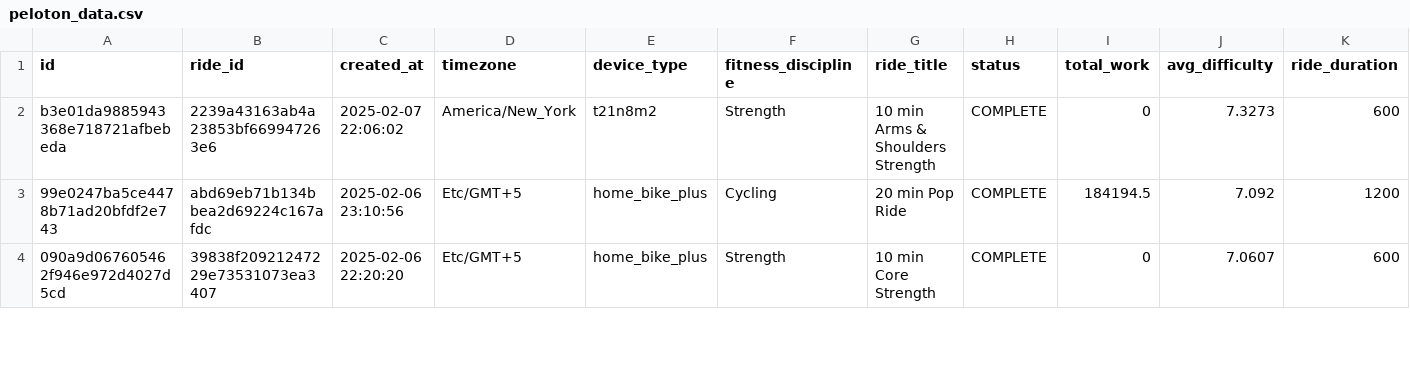
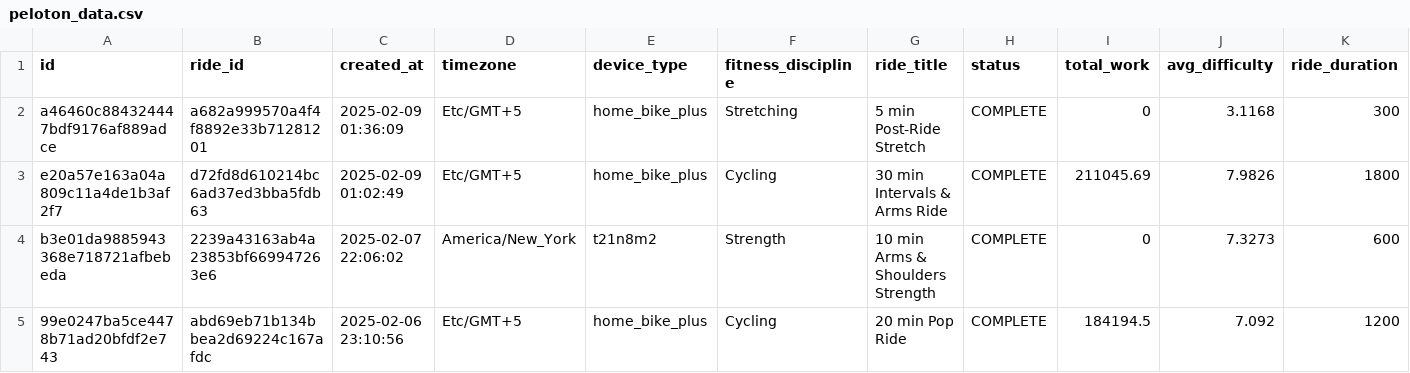
Before and after one commit to tashapiro/pelotanya, a CSV file: data/peloton_data.csv, drawn as a sheet; only a part is shown; the shorter side is filled out with more unchanged rows; rows hold the shown columns only; the diff names each change by its address in the sheet, - before the commit and + after, or states it on an @@ line.

Commit message:
Update data

```diff
--- a/data/peloton_data.csv
+++ b/data/peloton_data.csv
+row 2: a46460c884324447bdf9176af889adce | a682a999570a4f4f8892e33b71281201 | 2025-02-09 01:36:09 | Etc/GMT+5 | home_bike_plus | Stretching | 5 min Post-Ride Stretch | COMPLETE | 0 | 3.1168 | 300
+row 3: e20a57e163a04a809c11a4de1b3af2f7 | d72fd8d610214bc6ad37ed3bba5fdb63 | 2025-02-09 01:02:49 | Etc/GMT+5 | home_bike_plus | Cycling | 30 min Intervals & Arms Ride | COMPLETE | 211045.69 | 7.9826 | 1800
```
